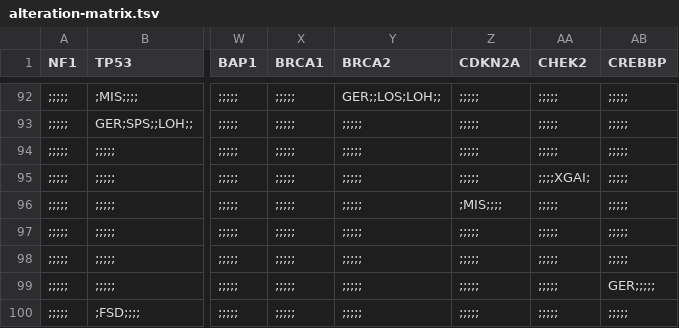
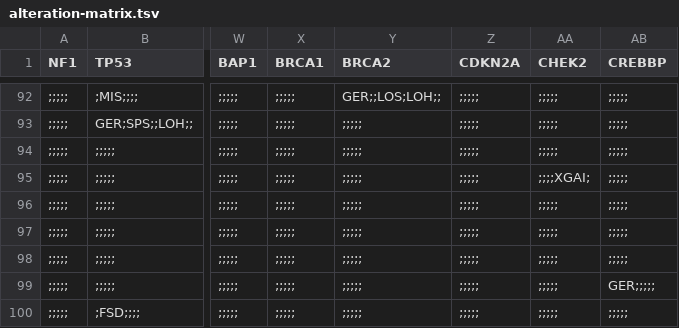
Before and after one commit to diskin-lab-chop/pbta-germline-somatic, a TSV file: analyses/oncoprint/results/alteration-matrix.tsv, drawn as a sheet; only a part is shown, gaps mark what is left out; the diff covers the shown part only; the diff names each change by its address in the sheet, - before the commit and + after, or states it on an @@ line.

```diff
--- a/analyses/oncoprint/results/alteration-matrix.tsv
+++ b/analyses/oncoprint/results/alteration-matrix.tsv
-Z96 (CDKN2A): ;MIS;;;;
+Z96 (CDKN2A): ;;;;;
```
Also changed, not shown: 8 edited cells elsewhere in this file, 1 other file.
